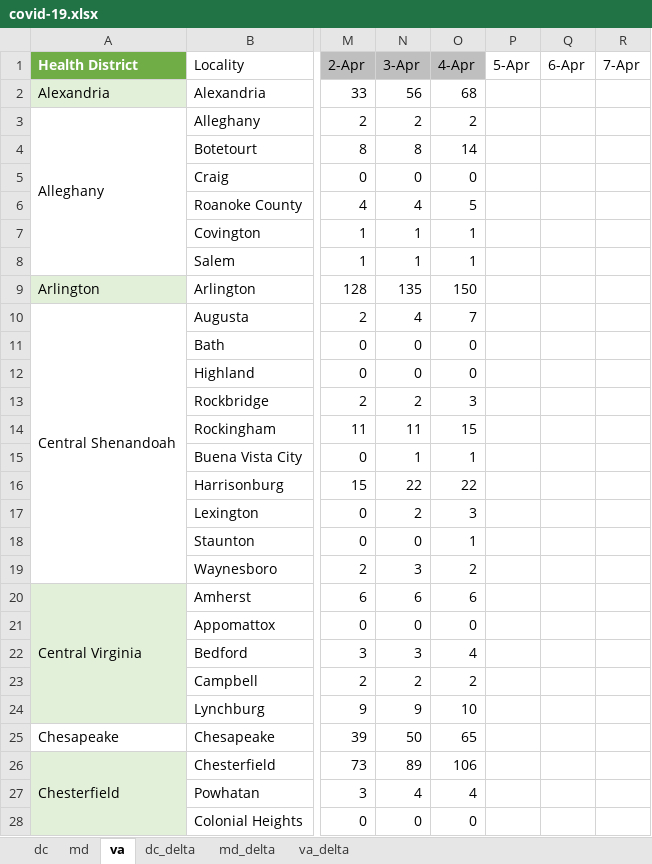
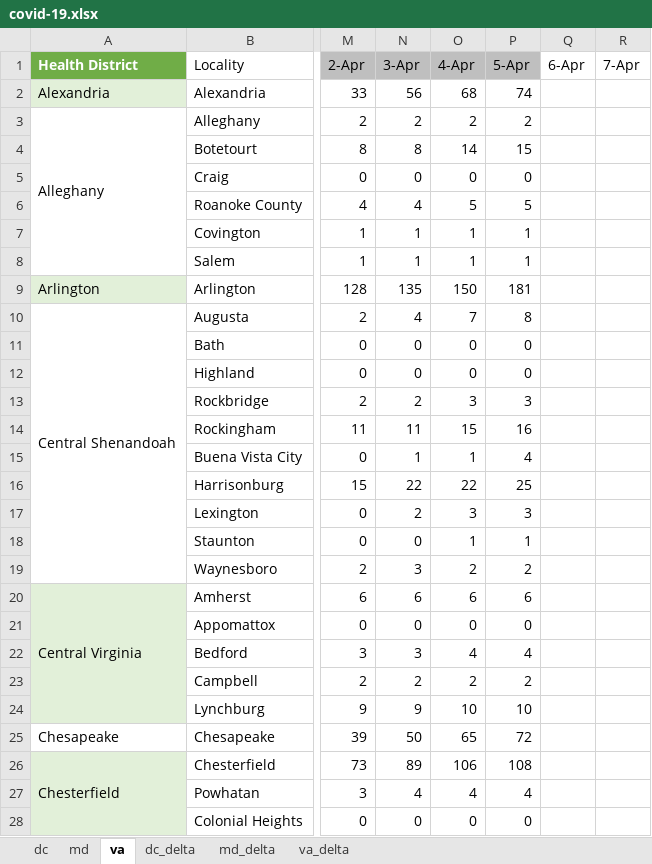
Before and after one commit to cobie8a/covid19-va-md-dc, an Excel workbook: covid-19.xlsx, sheet va, drawn as a sheet; only a part is shown, gaps mark what is left out; values as stored, in another font and other column widths than the file's, no borders; conditional formats and table styles not drawn; the diff covers the shown part only; the diff names each change by its address in the sheet, - before the commit and + after, or states it on an @@ line.

```diff
--- a/covid-19.xlsx (sheet va)
+++ b/covid-19.xlsx (sheet va)
-P1 fill: none
+P1 fill: #BFBFBF
-P2 (5-Apr): (empty)
+P2 (5-Apr): 74
-P3 (5-Apr): (empty)
+P3 (5-Apr): 2
-P4 (5-Apr): (empty)
+P4 (5-Apr): 15
-P5 (5-Apr): (empty)
+P5 (5-Apr): 0
-P6 (5-Apr): (empty)
+P6 (5-Apr): 5
-P7:P8 (5-Apr): (empty)
+P7:P8 (5-Apr): 1
-P9 (5-Apr): (empty)
+P9 (5-Apr): 181
-P10 (5-Apr): (empty)
+P10 (5-Apr): 8
-P11:P12 (5-Apr): (empty)
+P11:P12 (5-Apr): 0
-P13 (5-Apr): (empty)
+P13 (5-Apr): 3
-P14 (5-Apr): (empty)
+P14 (5-Apr): 16
-P15 (5-Apr): (empty)
+P15 (5-Apr): 4
-P16 (5-Apr): (empty)
+P16 (5-Apr): 25
-P17 (5-Apr): (empty)
+P17 (5-Apr): 3
-P18 (5-Apr): (empty)
+P18 (5-Apr): 1
-P19 (5-Apr): (empty)
+P19 (5-Apr): 2
-P20 (5-Apr): (empty)
+P20 (5-Apr): 6
-P21 (5-Apr): (empty)
+P21 (5-Apr): 0
-P22 (5-Apr): (empty)
+P22 (5-Apr): 4
-P23 (5-Apr): (empty)
+P23 (5-Apr): 2
-P24 (5-Apr): (empty)
+P24 (5-Apr): 10
-P25 (5-Apr): (empty)
+P25 (5-Apr): 72
-P26 (5-Apr): (empty)
+P26 (5-Apr): 108
-P27 (5-Apr): (empty)
+P27 (5-Apr): 4
-P28 (5-Apr): (empty)
+P28 (5-Apr): 0
```
Also changed, not shown: 107 edited cells elsewhere in this sheet, sheet va_delta, sheet md, sheet md_delta, sheet dc, sheet dc_delta, formulas that keep their value, 1 other file.
